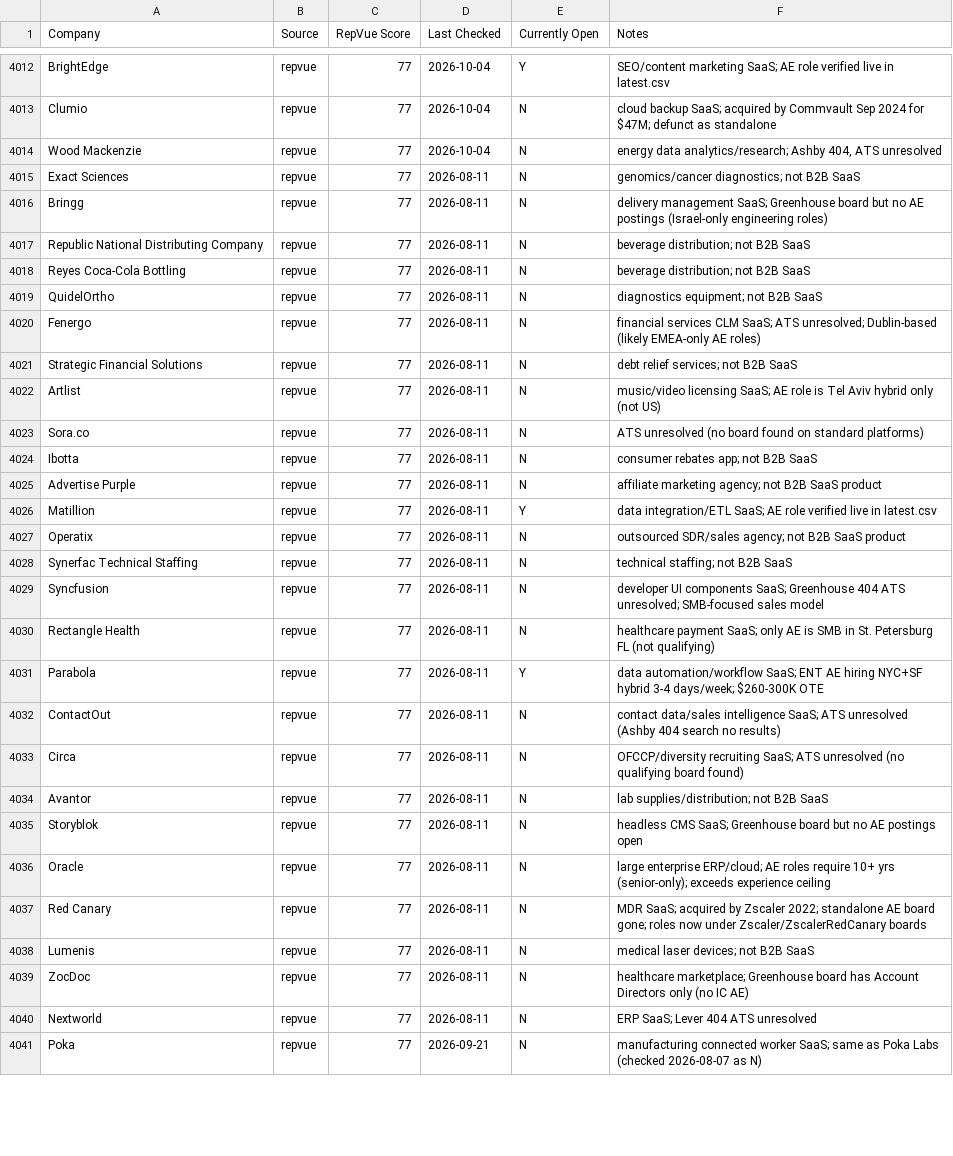
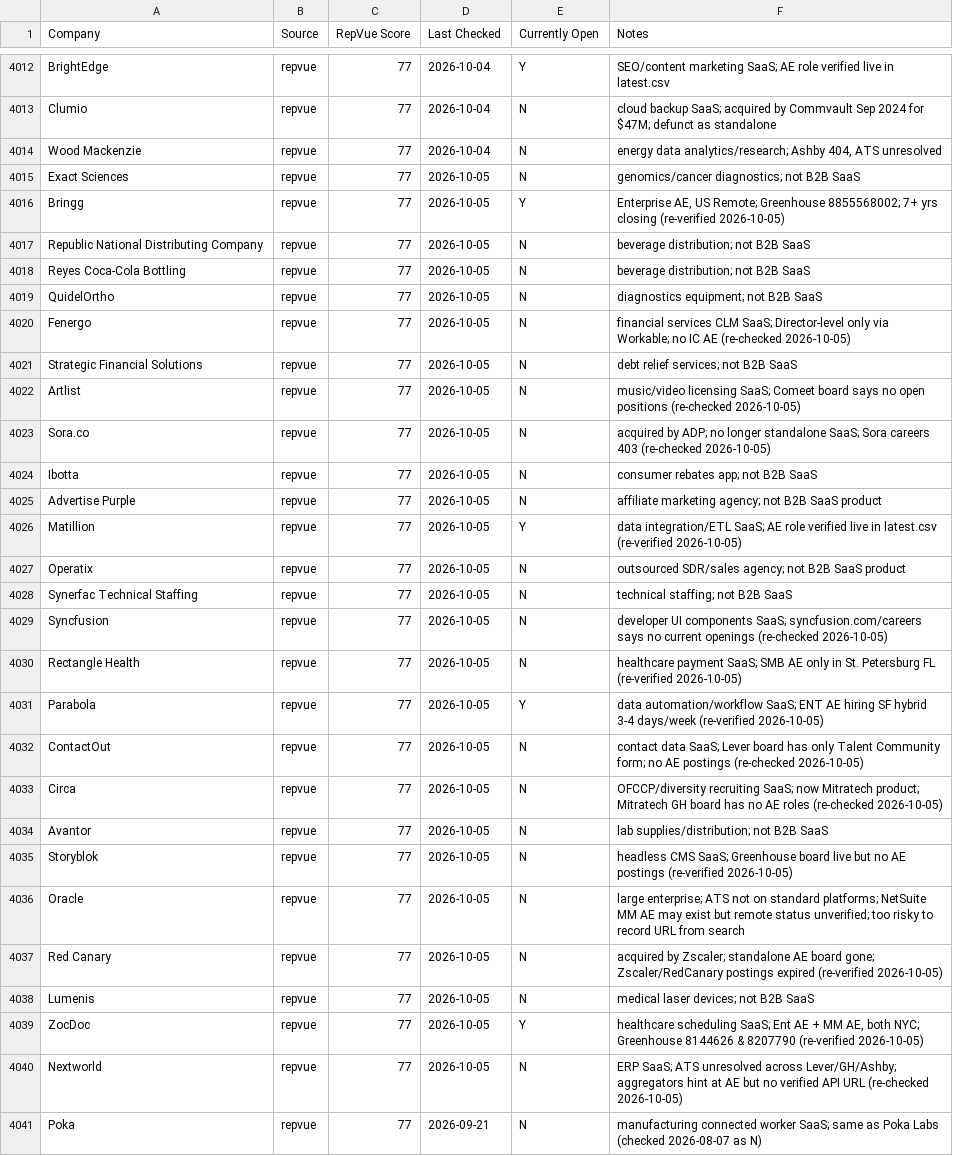
Before and after one commit to eric-hastie/remote-ae-job-hunt, a CSV file: data/claude_universe.csv, drawn as a sheet; only a part is shown, gaps mark what is left out; the diff covers the shown part only; the diff names each change by its address in the sheet, - before the commit and + after, or states it on an @@ line.

```diff
--- a/data/claude_universe.csv
+++ b/data/claude_universe.csv
-D4015:D4040 (Last Checked): 2026-08-11
+D4015:D4040 (Last Checked): 2026-10-05
-E4016 (Currently Open): N
+E4016 (Currently Open): Y
-F4016 (Notes): delivery management SaaS; Greenhouse board but no AE postings (Israel-only engineering roles)
+F4016 (Notes): Enterprise AE, US Remote; Greenhouse 8855568002; 7+ yrs closing (re-verified 2026-10-05)
-F4020 (Notes): …CLM SaaS; ATS unresolved; Dublin-based (likely EMEA-only AE roles)
+F4020 (Notes): …CLM SaaS; Director-level only via Workable; no IC AE (re-checked 2026-10-05)
-F4022 (Notes): …licensing SaaS; AE role is Tel Aviv hybrid only (not US)
+F4022 (Notes): …licensing SaaS; Comeet board says no open positions (re-checked 2026-10-05)
-F4023 (Notes): ATS unresolved (no board found on standard platforms)
+F4023 (Notes): acquired by ADP; no longer standalone SaaS; Sora careers 403 (re-checked 2026-10-05)
-F4026 (Notes): …in latest.csv
+F4026 (Notes): …in latest.csv (re-verified 2026-10-05)
-F4029 (Notes): …components SaaS; Greenhouse 404 ATS unresolved; SMB-focused sales model
+F4029 (Notes): …components SaaS; syncfusion.com/careers says no current openings (re-checked 2026-10-05)
-F4030 (Notes): …payment SaaS; only AE is SMB in St. Petersburg FL (not qualifying)
+F4030 (Notes): …payment SaaS; SMB AE only in St. Petersburg FL (re-verified 2026-10-05)
-F4031 (Notes): …AE hiring NYC+SF hybrid 3-4 days/week; $260-300K OTE
+F4031 (Notes): …AE hiring SF hybrid 3-4 days/week (re-verified 2026-10-05)
-F4032 (Notes): contact data/sales intelligence SaaS; ATS unresolved (Ashby 404 search no results)
+F4032 (Notes): contact data SaaS; Lever board has only Talent Community form; no AE postings (re-checked 2026-10-05)
-F4033 (Notes): …recruiting SaaS; ATS unresolved (no qualifying board found)
+F4033 (Notes): …recruiting SaaS; now Mitratech product; Mitratech GH board has no AE roles (re-checked 2026-10-05)
-F4035 (Notes): …Greenhouse board but no AE postings open
+F4035 (Notes): …Greenhouse board live but no AE postings (re-verified 2026-10-05)
-F4036 (Notes): large enterprise ERP/cloud; AE roles require 10+ yrs (senior-only); exceeds experience ceiling
+F4036 (Notes): large enterprise; ATS not on standard platforms; NetSuite MM AE may exist but remote status unverified; too risky to record URL from search
-F4037 (Notes): MDR SaaS; acquired by Zscaler 2022; standalone AE board gone; roles now under Zscaler/ZscalerRedCanary boards
+F4037 (Notes): acquired by Zscaler; standalone AE board gone; Zscaler/RedCanary postings expired (re-verified 2026-10-05)
-E4039 (Currently Open): N
+E4039 (Currently Open): Y
-F4039 (Notes): healthcare marketplace; Greenhouse board has Account Directors only (no IC AE)
+F4039 (Notes): healthcare scheduling SaaS; Ent AE + MM AE, both NYC; Greenhouse 8144626 & 8207790 (re-verified 2026-10-05)
-F4040 (Notes): ERP SaaS; Lever 404 ATS unresolved
+F4040 (Notes): ERP SaaS; ATS unresolved across Lever/GH/Ashby; aggregators hint at AE but no verified API URL (re-checked 2026-10-05)
```
Also changed, not shown: 47 edited cells elsewhere in this file, data/speedrun_companies.csv, 10 other files.
